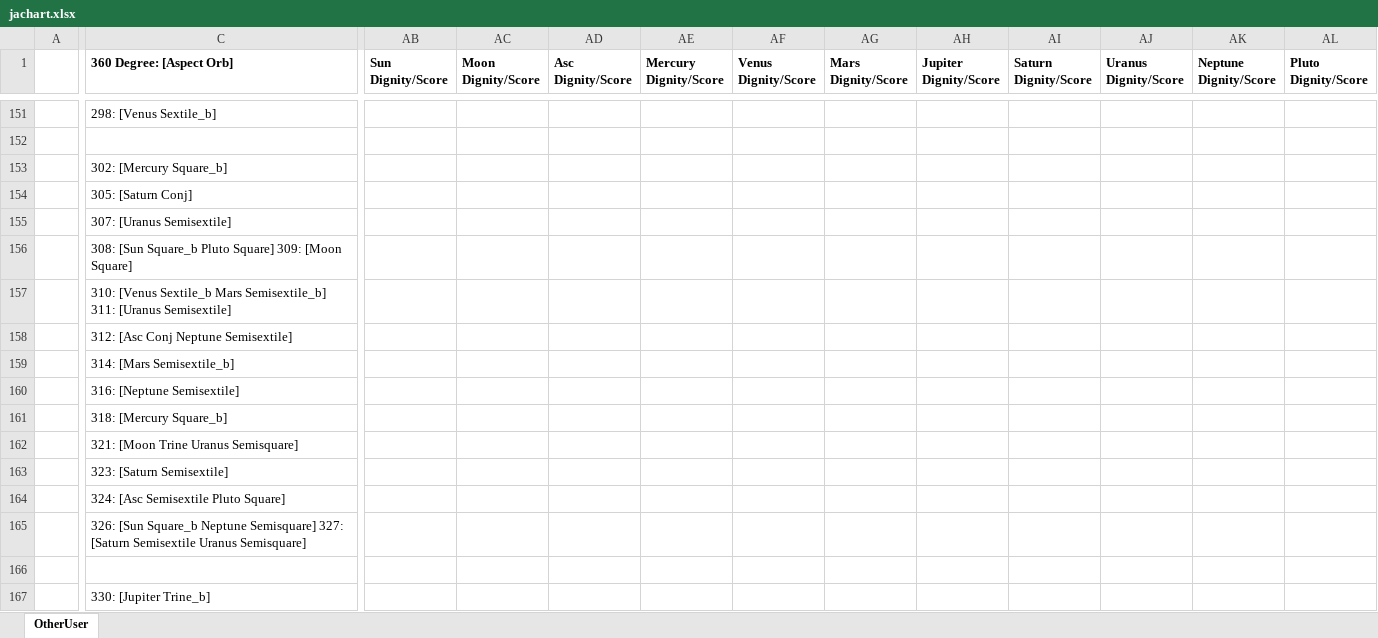
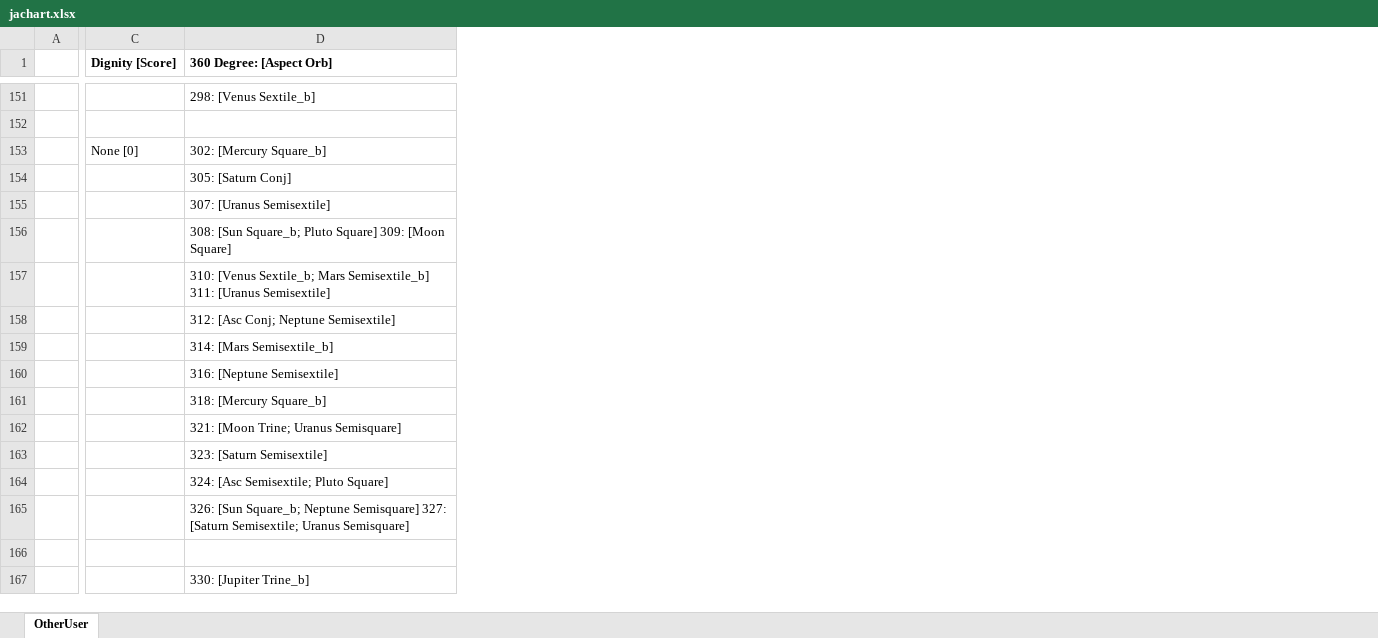
Before and after one commit to astraknots/ncis, an Excel workbook: jachart.xlsx, sheet OtherUser, drawn as a sheet; only a part is shown, gaps mark what is left out; values as stored, in another font and other column widths than the file's, no borders; removed rows and columns are numbered as before the commit, all else as after; the diff covers the shown part only; the diff names each change by its address in the sheet, - before the commit and + after, or states it on an @@ line.

```diff
--- a/jachart.xlsx (sheet OtherUser)
+++ b/jachart.xlsx (sheet OtherUser)
+column C (Dignity [Score]), row 153: None [0]
-column AB (Sun Dignity/Score), empty
-column AC (Moon Dignity/Score), empty
-column AD (Asc Dignity/Score), empty
-column AE (Mercury Dignity/Score), empty
-column AF (Venus Dignity/Score), empty
-column AG (Mars Dignity/Score), empty
-column AH (Jupiter Dignity/Score), empty
-column AI (Saturn Dignity/Score), empty
-column AJ (Uranus Dignity/Score), empty
-column AK (Neptune Dignity/Score), empty
-column AL (Pluto Dignity/Score), empty
-D156 (360 Degree: [Aspect Orb]): 308: [Sun Square_b Pluto Square]…
+D156 (360 Degree: [Aspect Orb]): 308: [Sun Square_b; Pluto Square]…
-D157 (360 Degree: [Aspect Orb]): 310: [Venus Sextile_b Mars Semisextile_b]…
+D157 (360 Degree: [Aspect Orb]): 310: [Venus Sextile_b; Mars Semisextile_b]…
-D158 (360 Degree: [Aspect Orb]): 312: [Asc Conj Neptune Semisextile]
+D158 (360 Degree: [Aspect Orb]): 312: [Asc Conj; Neptune Semisextile]
-D162 (360 Degree: [Aspect Orb]): 321: [Moon Trine Uranus Semisquare]
+D162 (360 Degree: [Aspect Orb]): 321: [Moon Trine; Uranus Semisquare]
-D164 (360 Degree: [Aspect Orb]): 324: [Asc Semisextile Pluto Square]
+D164 (360 Degree: [Aspect Orb]): 324: [Asc Semisextile; Pluto Square]
-D165 (360 Degree: [Aspect Orb]): 326: [Sun Square_b Neptune Semisquare] 327: [Saturn Semisextile Uranus Semisquare]
+D165 (360 Degree: [Aspect Orb]): 326: [Sun Square_b; Neptune Semisquare] 327: [Saturn Semisextile; Uranus Semisquare]
```
Also changed, not shown: 53 edited cells elsewhere in this sheet, gchart.xlsx, 7 other files.
